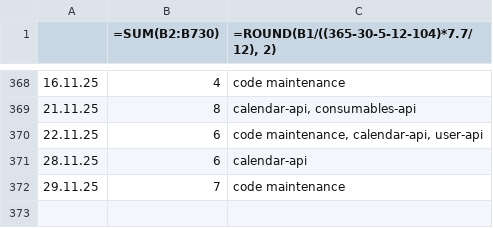
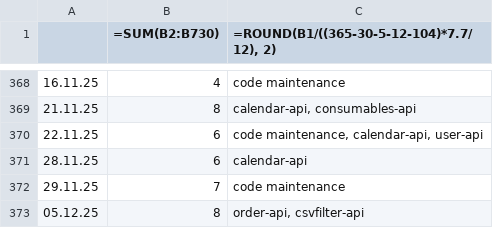
Before and after one commit to erroronline1/caro, a CSV file: shadow timesheet.csv, drawn as a sheet; only a part is shown, gaps mark what is left out; the diff names each change by its address in the sheet, - before the commit and + after, or states it on an @@ line.

```diff
--- a/shadow timesheet.csv
+++ b/shadow timesheet.csv
+row 373: 05.12.25 | 8 | order-api, csvfilter-api
```
Also changed, not shown: 1 other file.
